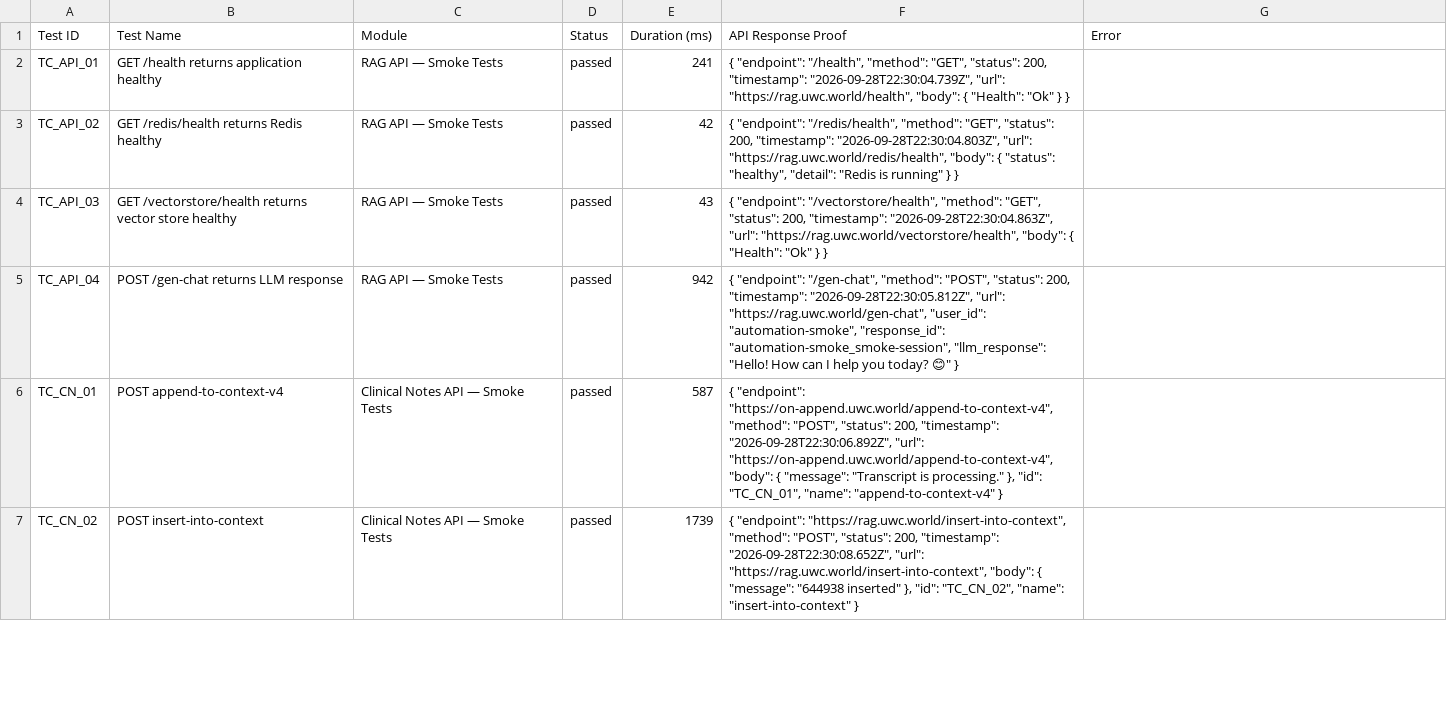
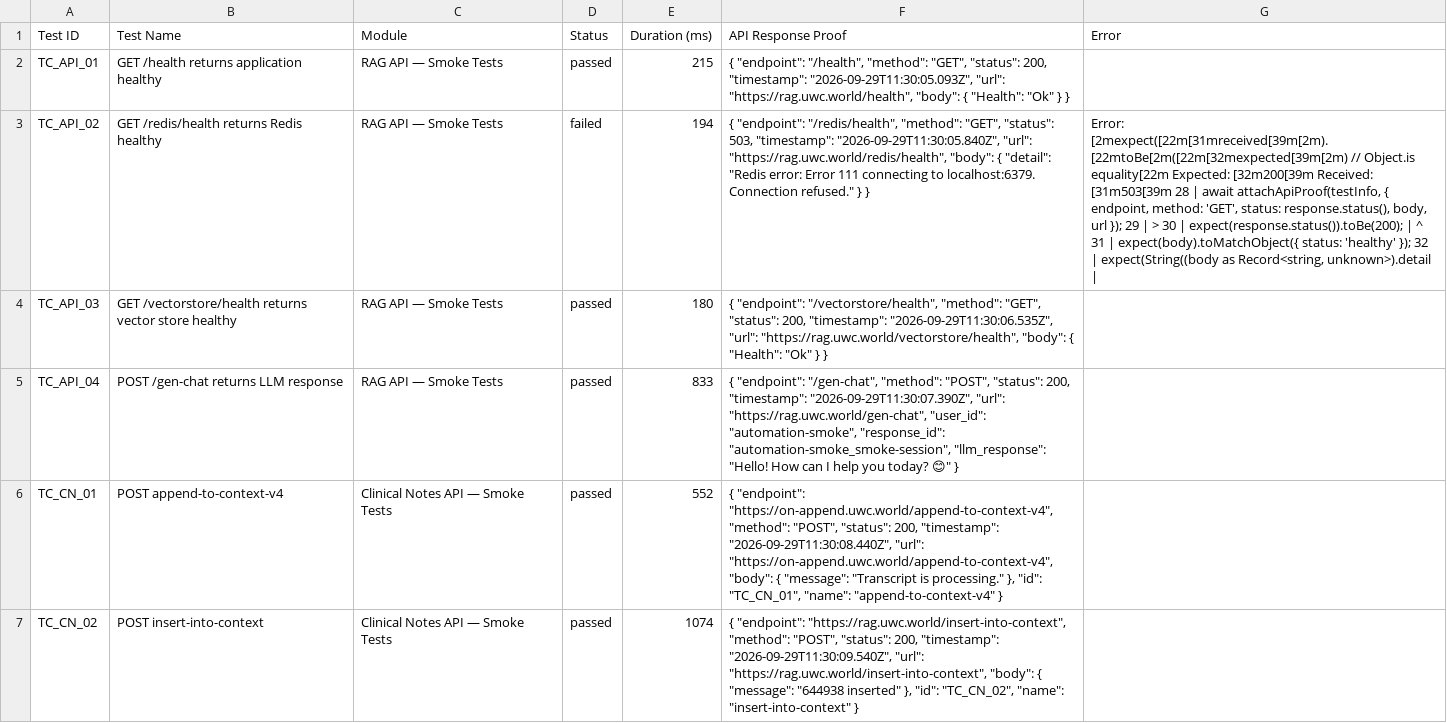
Before and after one commit to Shunyalabsai/asksam-automation, a CSV file: docs/exports/current-run.csv, drawn as a sheet; only a part is shown; the diff covers the shown part only; the diff names each change by its address in the sheet, - before the commit and + after, or states it on an @@ line.

```diff
--- a/docs/exports/current-run.csv
+++ b/docs/exports/current-run.csv
-E2 (Duration (ms)): 241
+E2 (Duration (ms)): 215
-F2 (API Response Proof): …200, "timestamp": "2026-09-28T22:30:04.739Z", "url": "https://rag.uwc.world/health",…
+F2 (API Response Proof): …200, "timestamp": "2026-09-29T11:30:05.093Z", "url": "https://rag.uwc.world/health",…
-D3 (Status): passed
+D3 (Status): failed
-E3 (Duration (ms)): 42
+E3 (Duration (ms)): 194
-F3 (API Response Proof): …"GET", "status": 200, "timestamp": "2026-09-28T22:30:04.803Z", "url": "https://rag.uwc.world/redis/health", "body": { "status": "healthy", "detail": "Redis is running" } }
+F3 (API Response Proof): …"GET", "status": 503, "timestamp": "2026-09-29T11:30:05.840Z", "url": "https://rag.uwc.world/redis/health", "body": { "detail": "Redis error: Error 111 connecting to localhost:6379. Connection refused." } }
-G3 (Error): (empty)
+G3 (Error): Error: [2mexpect([22m[31mreceived[39m[2m).[22mtoBe[2m([22m[32mexpected[39m[2m) // Object.is equality[22m Expected: [32m200[39m Received: [31m503[39m 28 | await attachApiProof(testInfo, { endpoint, method: 'GET', status: response.status(), body, url }); 29 | > 30 | expect(response.status()).toBe(200); | ^ 31 | expect(body).toMatchObject({ status: 'healthy' }); 32 | expect(String((body as Record<string, unknown>).detail |
-E4 (Duration (ms)): 43
+E4 (Duration (ms)): 180
-F4 (API Response Proof): …200, "timestamp": "2026-09-28T22:30:04.863Z", "url": "https://rag.uwc.world/vectorstore/health",…
+F4 (API Response Proof): …200, "timestamp": "2026-09-29T11:30:06.535Z", "url": "https://rag.uwc.world/vectorstore/health",…
-E5 (Duration (ms)): 942
+E5 (Duration (ms)): 833
-F5 (API Response Proof): …200, "timestamp": "2026-09-28T22:30:05.812Z", "url": "https://rag.uwc.world/gen-chat",…
+F5 (API Response Proof): …200, "timestamp": "2026-09-29T11:30:07.390Z", "url": "https://rag.uwc.world/gen-chat",…
-E6 (Duration (ms)): 587
+E6 (Duration (ms)): 552
-F6 (API Response Proof): …200, "timestamp": "2026-09-28T22:30:06.892Z", "url": "https://on-append.uwc.world/append-to-context-v4",…
+F6 (API Response Proof): …200, "timestamp": "2026-09-29T11:30:08.440Z", "url": "https://on-append.uwc.world/append-to-context-v4",…
-E7 (Duration (ms)): 1739
+E7 (Duration (ms)): 1074
-F7 (API Response Proof): …200, "timestamp": "2026-09-28T22:30:08.652Z", "url": "https://rag.uwc.world/insert-into-context",…
+F7 (API Response Proof): …200, "timestamp": "2026-09-29T11:30:09.540Z", "url": "https://rag.uwc.world/insert-into-context",…
```
Also changed, not shown: 12 edited cells elsewhere in this file, docs/exports/all-runs-summary.csv, 16 other files.
